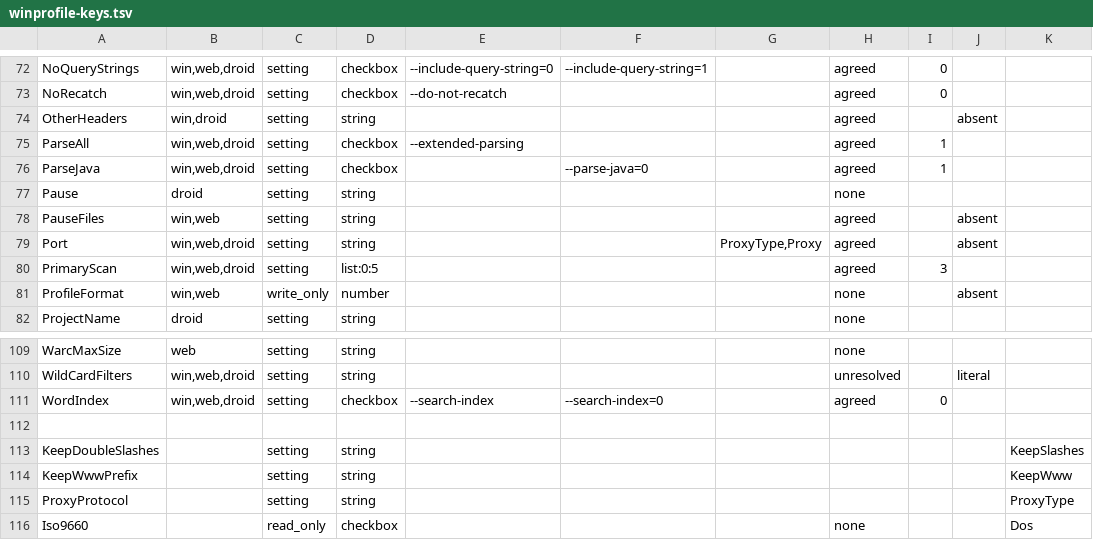
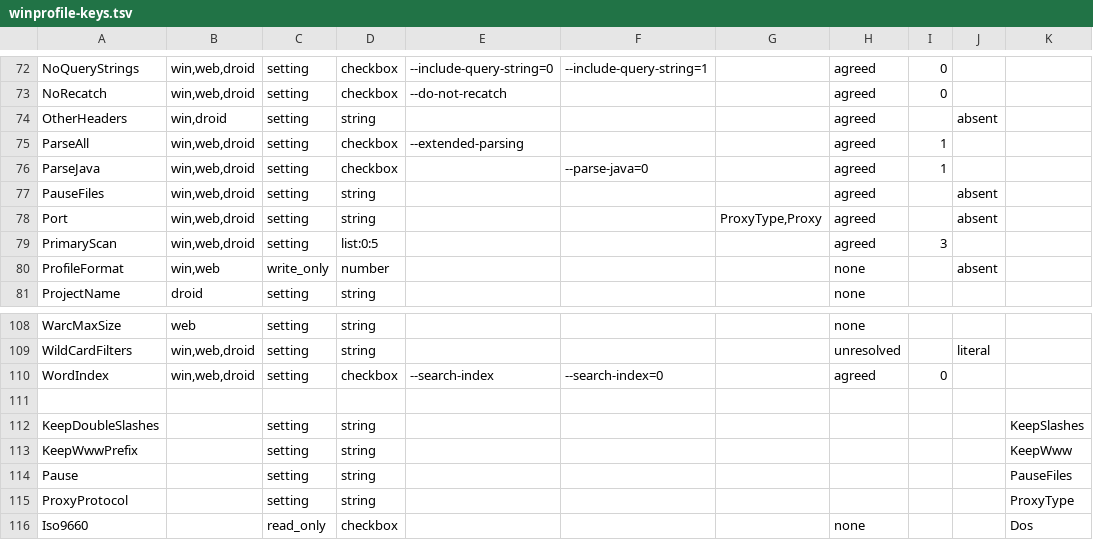
Before and after one commit to xroche/httrack, a TSV file: winprofile-keys.tsv, drawn as a sheet; only a part is shown, gaps mark what is left out.

```diff
--- a/winprofile-keys.tsv
+++ b/winprofile-keys.tsv
@@ -76,4 +76,3 @@ ParseAll	win,web,droid	setting	checkbox	--extended-parsing			agreed	1
 ParseJava	win,web,droid	setting	checkbox		--parse-java=0		agreed	1		
-Pause	droid	setting	string				none			
-PauseFiles	win,web	setting	string				agreed		absent	
+PauseFiles	win,web,droid	setting	string				agreed		absent	
 Port	win,web,droid	setting	string			ProxyType,Proxy	agreed		absent	
@@ -114,2 +113,3 @@ KeepDoubleSlashes		setting	string							KeepSlashes
 KeepWwwPrefix		setting	string							KeepWww
+Pause		setting	string							PauseFiles
 ProxyProtocol		setting	string							ProxyType
```
Also changed, not shown: 1 other file.
